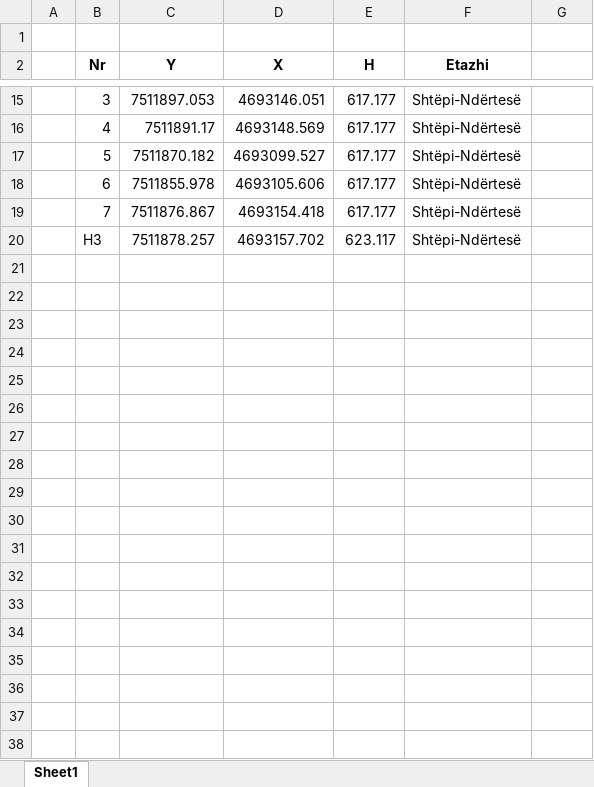
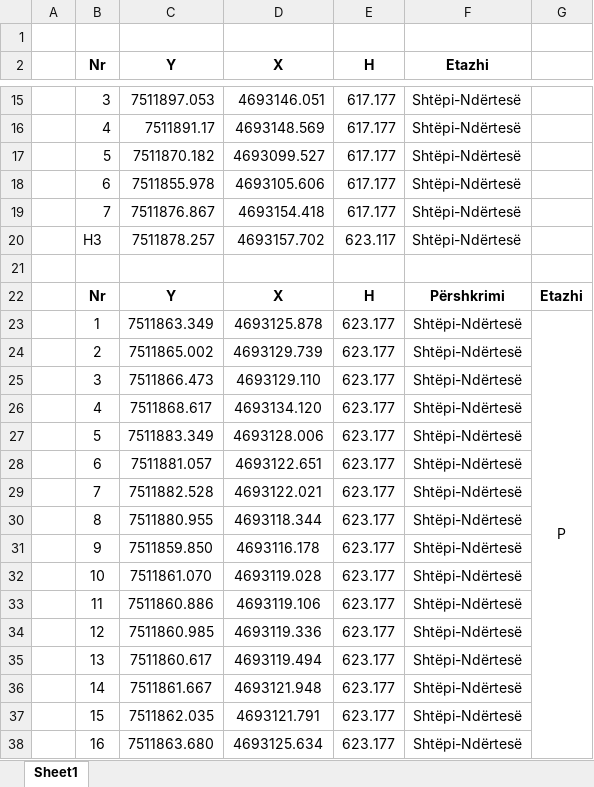
Before and after one commit to geo-coding/Unioni-337-0-Objekti, an Excel workbook: 5-Njësit-Banesore/regjistri/Koordinatat.xlsx, sheet Sheet1, drawn as a sheet; only a part is shown, gaps mark what is left out; values as stored, in another font and other column widths than the file's, no borders; the diff covers the shown part only; the diff names each change by its address in the sheet, - before the commit and + after, or states it on an @@ line.

```diff
--- a/5-Njësit-Banesore/regjistri/Koordinatat.xlsx (sheet Sheet1)
+++ b/5-Njësit-Banesore/regjistri/Koordinatat.xlsx (sheet Sheet1)
+row 21: (empty)
+row 22:  | Nr | Y | X | H | Përshkrimi | Etazhi
+row 23:  | 1 | 7511863.349 | 4693125.878 | 623.177 | Shtëpi-Ndërtesë | P
+row 24:  | 2 | 7511865.002 | 4693129.739 | 623.177 | Shtëpi-Ndërtesë
+row 25:  | 3 | 7511866.473 | 4693129.110 | 623.177 | Shtëpi-Ndërtesë
+row 26:  | 4 | 7511868.617 | 4693134.120 | 623.177 | Shtëpi-Ndërtesë
+row 27:  | 5 | 7511883.349 | 4693128.006 | 623.177 | Shtëpi-Ndërtesë
+row 28:  | 6 | 7511881.057 | 4693122.651 | 623.177 | Shtëpi-Ndërtesë
+row 29:  | 7 | 7511882.528 | 4693122.021 | 623.177 | Shtëpi-Ndërtesë
+row 30:  | 8 | 7511880.955 | 4693118.344 | 623.177 | Shtëpi-Ndërtesë
+row 31:  | 9 | 7511859.850 | 4693116.178 | 623.177 | Shtëpi-Ndërtesë
+row 32:  | 10 | 7511861.070 | 4693119.028 | 623.177 | Shtëpi-Ndërtesë
+row 33:  | 11 | 7511860.886 | 4693119.106 | 623.177 | Shtëpi-Ndërtesë
+row 34:  | 12 | 7511860.985 | 4693119.336 | 623.177 | Shtëpi-Ndërtesë
+row 35:  | 13 | 7511860.617 | 4693119.494 | 623.177 | Shtëpi-Ndërtesë
+row 36:  | 14 | 7511861.667 | 4693121.948 | 623.177 | Shtëpi-Ndërtesë
+row 37:  | 15 | 7511862.035 | 4693121.791 | 623.177 | Shtëpi-Ndërtesë
+row 38:  | 16 | 7511863.680 | 4693125.634 | 623.177 | Shtëpi-Ndërtesë
```
Also changed, not shown: 35 added rows elsewhere in this sheet, 5-Njësit-Banesore/regjistri/Regjistri-i-pjeseve-te-nderteses.xlsx, 4 other files.
